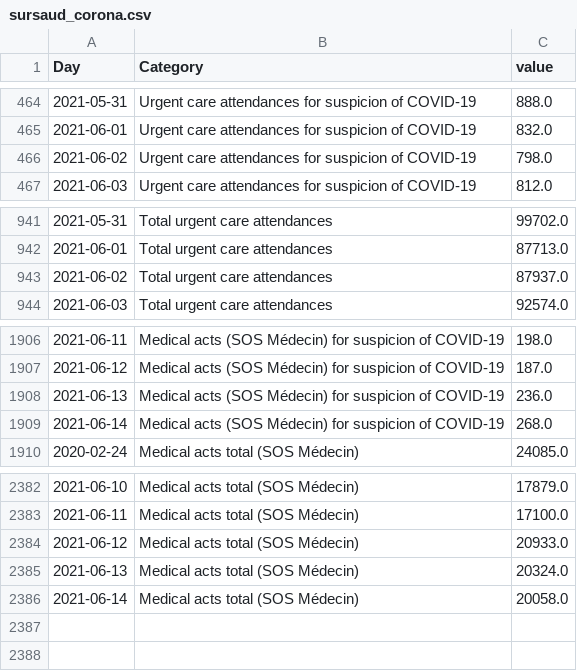
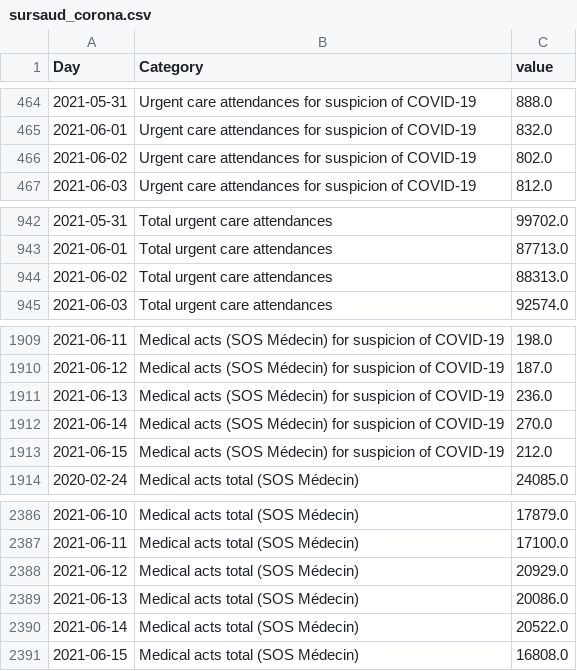
Before and after one commit to louisdecharson/covid-19, a CSV file: sursaud_corona.csv, drawn as a sheet; only a part is shown, gaps mark what is left out; the diff covers the shown part only.

Commit message:
AUTO - Add data.gouv.fr COVID data from SOS Medecins - 2021-06-17 01h03m

```diff
--- a/sursaud_corona.csv
+++ b/sursaud_corona.csv
@@ -465,3 +465,3 @@ Day,Category,value
 2021-06-01,Urgent care attendances for suspicion of COVID-19,832.0
-2021-06-02,Urgent care attendances for suspicion of COVID-19,798.0
+2021-06-02,Urgent care attendances for suspicion of COVID-19,802.0
 2021-06-03,Urgent care attendances for suspicion of COVID-19,812.0
@@ -942,3 +943,3 @@ Day,Category,value
 2021-06-01,Total urgent care attendances,87713.0
-2021-06-02,Total urgent care attendances,87937.0
+2021-06-02,Total urgent care attendances,88313.0
 2021-06-03,Total urgent care attendances,92574.0
@@ -1908,3 +1911,4 @@ Day,Category,value
 2021-06-13,Medical acts (SOS Médecin) for suspicion of COVID-19,236.0
-2021-06-14,Medical acts (SOS Médecin) for suspicion of COVID-19,268.0
+2021-06-14,Medical acts (SOS Médecin) for suspicion of COVID-19,270.0
+2021-06-15,Medical acts (SOS Médecin) for suspicion of COVID-19,212.0
 2020-02-24,Medical acts total (SOS Médecin),24085.0
@@ -2383,4 +2387,5 @@ Day,Category,value
 2021-06-11,Medical acts total (SOS Médecin),17100.0
-2021-06-12,Medical acts total (SOS Médecin),20933.0
-2021-06-13,Medical acts total (SOS Médecin),20324.0
-2021-06-14,Medical acts total (SOS Médecin),20058.0
+2021-06-12,Medical acts total (SOS Médecin),20929.0
+2021-06-13,Medical acts total (SOS Médecin),20086.0
+2021-06-14,Medical acts total (SOS Médecin),20522.0
+2021-06-15,Medical acts total (SOS Médecin),16808.0
```
Also changed, not shown: 3 added rows and 17 edited cells elsewhere in this file, 1 other file.
